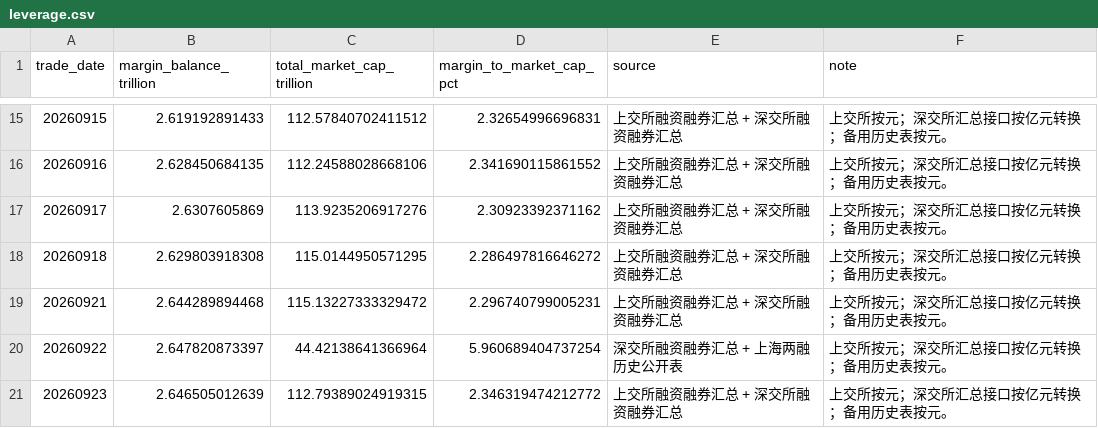
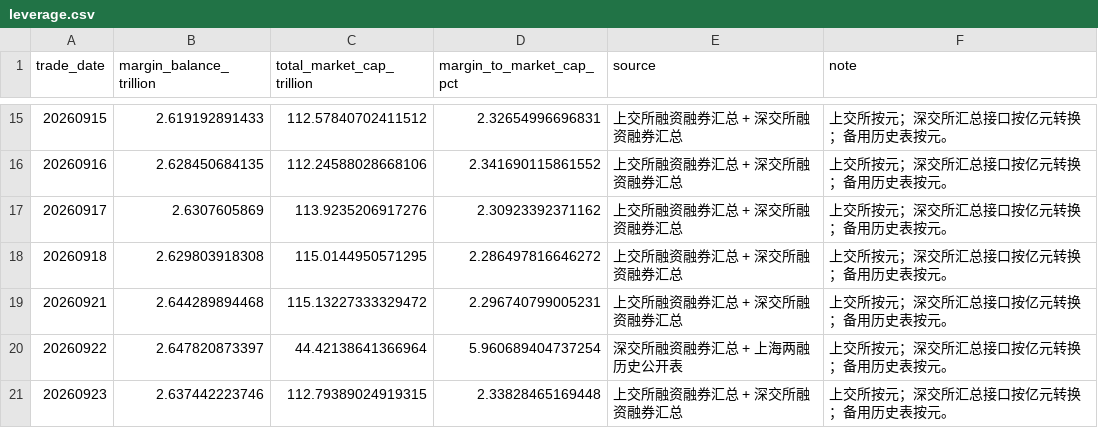
Before and after one commit to littlepeachh/macroscope-dashboard-v7, a CSV file: data/leverage.csv, drawn as a sheet; only a part is shown, gaps mark what is left out.

```diff
--- a/data/leverage.csv
+++ b/data/leverage.csv
@@ -20,2 +20,2 @@
 20260922,2.647820873397,44.42138641366964,5.960689404737254,深交所融资融券汇总 + 上海两融历史公开表,上交所按元；深交所汇总接口按亿元转换；备用历史表按元。
-20260923,2.646505012639,112.79389024919315,2.346319474212772,上交所融资融券汇总 + 深交所融资融券汇总,上交所按元；深交所汇总接口按亿元转换；备用历史表按元。
+20260923,2.637442223746,112.79389024919315,2.33828465169448,上交所融资融券汇总 + 深交所融资融券汇总,上交所按元；深交所汇总接口按亿元转换；备用历史表按元。
```
Also changed, not shown: 4 other files.
